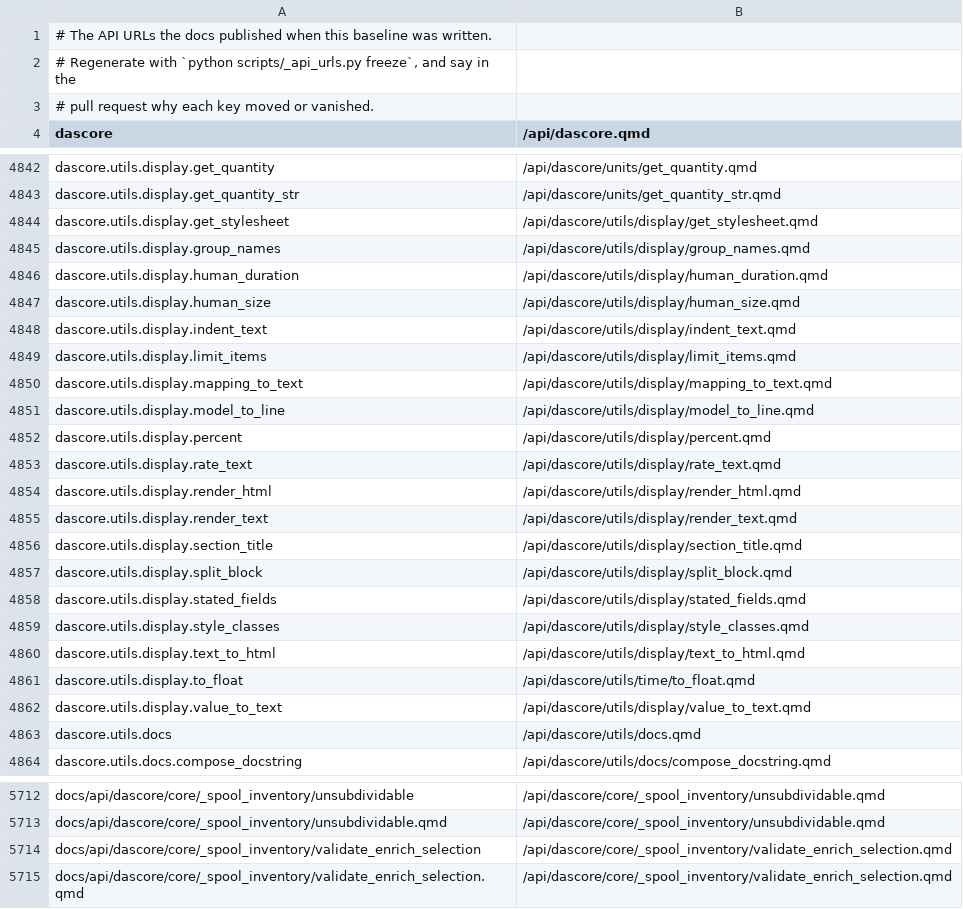
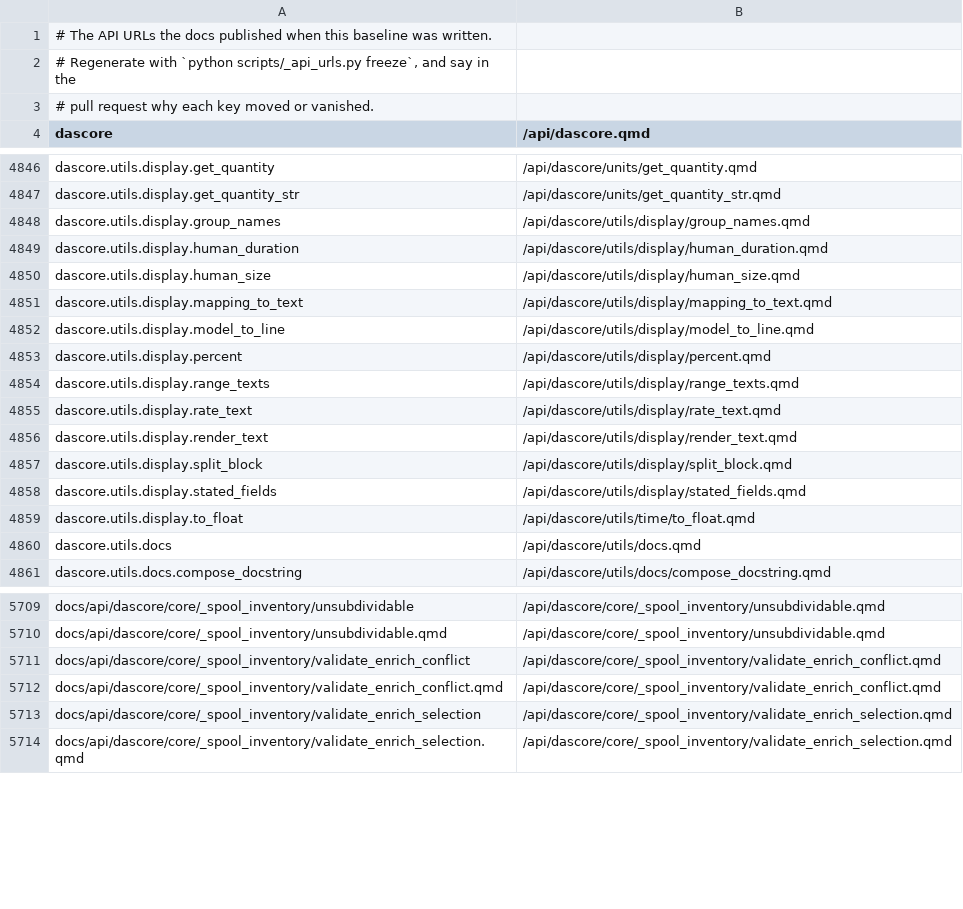
Before and after one commit to DASDAE/dascore, a TSV file: scripts/_baselines/api_urls.tsv, drawn as a sheet; only a part is shown, gaps mark what is left out; removed rows and columns are numbered as before the commit, all else as after; the diff covers the shown part only; the diff names each change by its address in the sheet, - before the commit and + after, or states it on an @@ line.

Commit message:
Refreeze the API URLs against what dev publishes now
Eight pages are no longer published: the display helpers #1023 made
private, which is what that pull request set out to do. Patch.apply_ufunc
moved when #1050 made it a patch method, under all four of its keys. Two
aliases went without taking a page with them, and so broke no saved link:
annotations.get_nice_text and proc.inventory.validate_conflict.

```diff
--- a/scripts/_baselines/api_urls.tsv
+++ b/scripts/_baselines/api_urls.tsv
-row 4844: dascore.utils.display.get_stylesheet | /api/dascore/utils/display/get_stylesheet.qmd
-row 4848: dascore.utils.display.indent_text | /api/dascore/utils/display/indent_text.qmd
-row 4849: dascore.utils.display.limit_items | /api/dascore/utils/display/limit_items.qmd
+row 4854: dascore.utils.display.range_texts | /api/dascore/utils/display/range_texts.qmd
-row 4854: dascore.utils.display.render_html | /api/dascore/utils/display/render_html.qmd
-row 4856: dascore.utils.display.section_title | /api/dascore/utils/display/section_title.qmd
-row 4859: dascore.utils.display.style_classes | /api/dascore/utils/display/style_classes.qmd
-row 4860: dascore.utils.display.text_to_html | /api/dascore/utils/display/text_to_html.qmd
-row 4862: dascore.utils.display.value_to_text | /api/dascore/utils/display/value_to_text.qmd
+row 5711: docs/api/dascore/core/_spool_inventory/validate_enrich_conflict | /api/dascore/core/_spool_inventory/validate_enrich_conflict.qmd
+row 5712: docs/api/dascore/core/_spool_inventory/validate_enrich_conflict.qmd | /api/dascore/core/_spool_inventory/validate_enrich_conflict.qmd
```
Also changed, not shown: 10 added rows, 18 removed rows and 4 edited cells elsewhere in this file.
